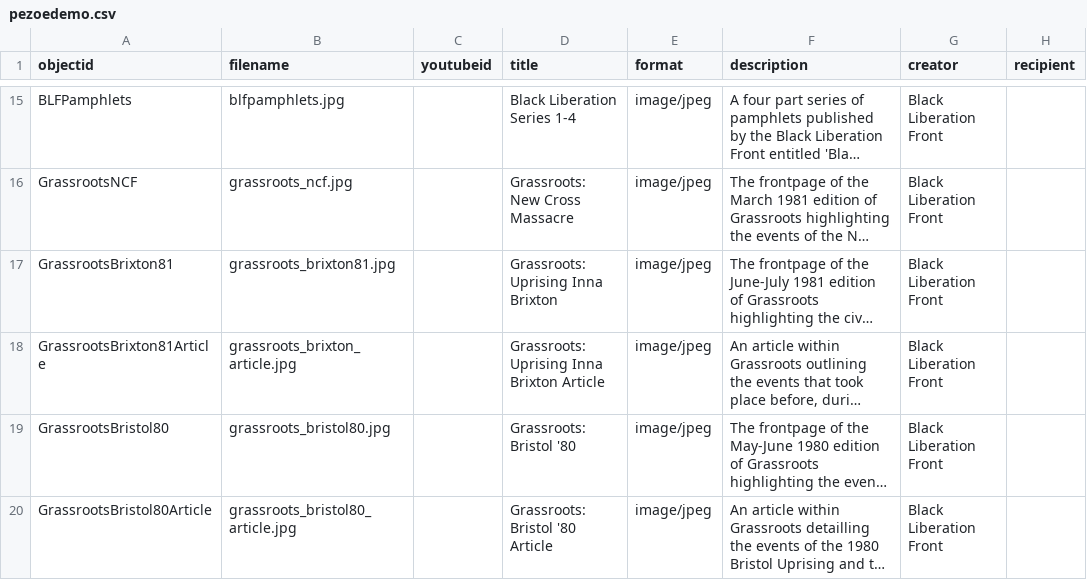
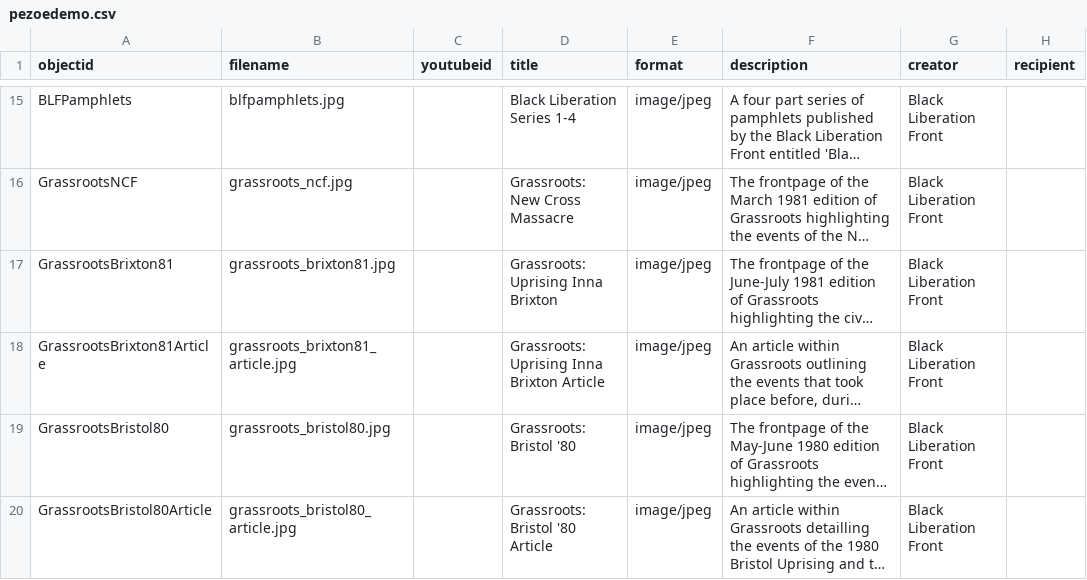
Before and after one commit to blanksonp/perryoedemo, a CSV file: _data/pezoedemo.csv, drawn as a sheet; only a part is shown, gaps mark what is left out; long unchanged cells end in …; the diff names each change by its address in the sheet, - before the commit and + after, or states it on an @@ line.

Commit message:
update csv file

```diff
--- a/_data/pezoedemo.csv
+++ b/_data/pezoedemo.csv
-B18 (filename): grassroots_brixton_article.jpg
+B18 (filename): grassroots_brixton81_article.jpg
```
